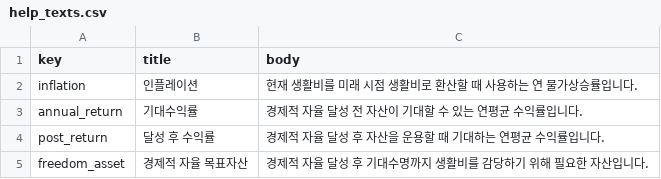
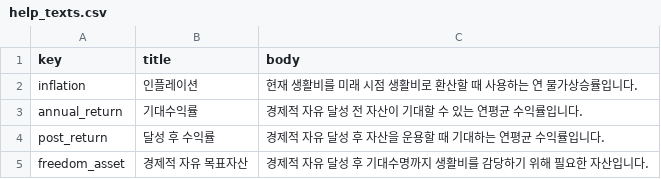
Before and after one commit to kim4561937-droid/boracay, a CSV file: assets/data/help_texts.csv, drawn as a sheet.

```diff
--- a/assets/data/help_texts.csv
+++ b/assets/data/help_texts.csv
@@ -2,4 +2,4 @@ key,title,body
 inflation,인플레이션,현재 생활비를 미래 시점 생활비로 환산할 때 사용하는 연 물가상승률입니다.
-annual_return,기대수익률,경제적 자율 달성 전 자산이 기대할 수 있는 연평균 수익률입니다.
-post_return,달성 후 수익률,경제적 자율 달성 후 자산을 운용할 때 기대하는 연평균 수익률입니다.
-freedom_asset,경제적 자율 목표자산,경제적 자율 달성 후 기대수명까지 생활비를 감당하기 위해 필요한 자산입니다.
+annual_return,기대수익률,경제적 자유 달성 전 자산이 기대할 수 있는 연평균 수익률입니다.
+post_return,달성 후 수익률,경제적 자유 달성 후 자산을 운용할 때 기대하는 연평균 수익률입니다.
+freedom_asset,경제적 자유 목표자산,경제적 자유 달성 후 기대수명까지 생활비를 감당하기 위해 필요한 자산입니다.
```
Also changed, not shown: 10 other files.
